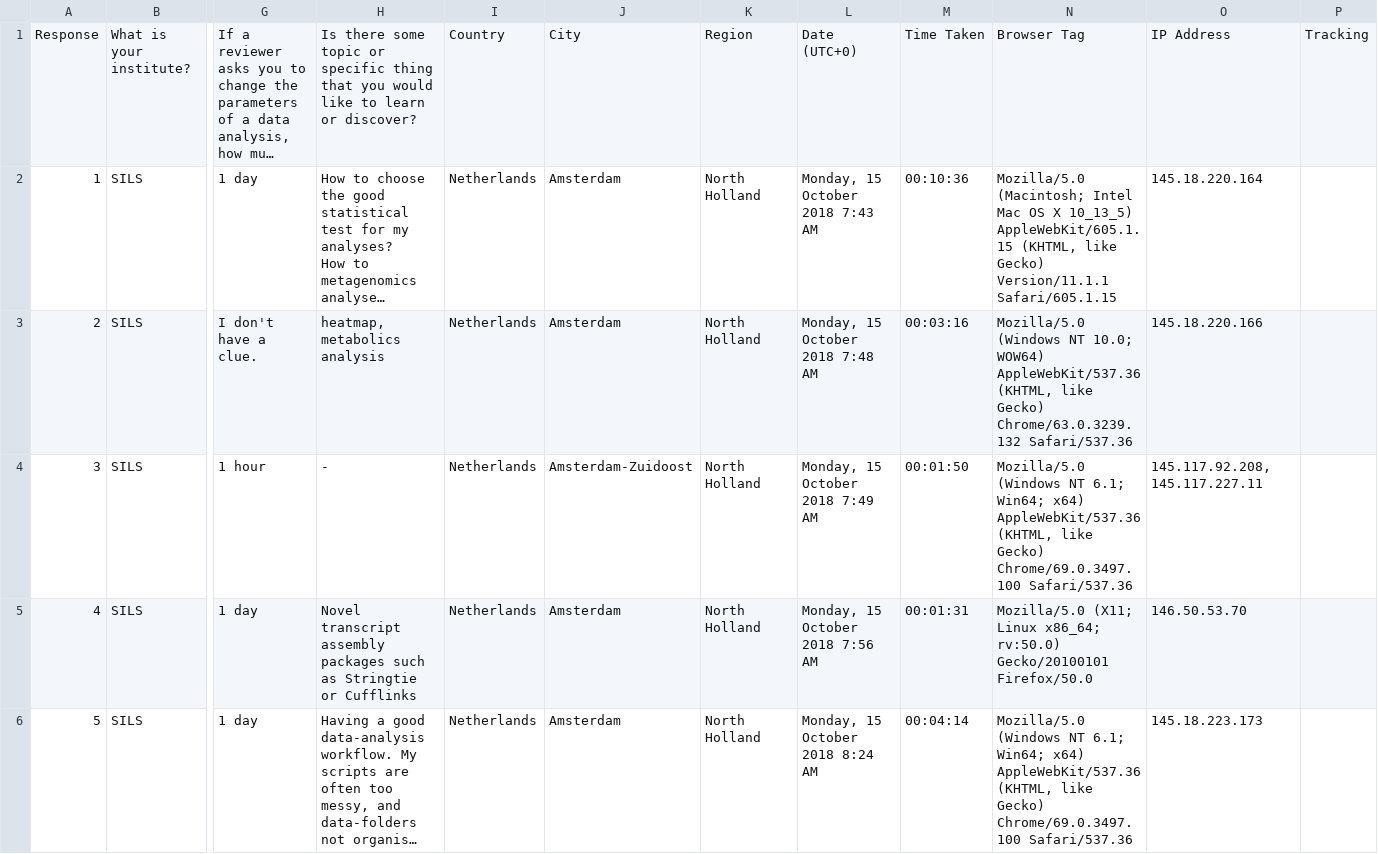
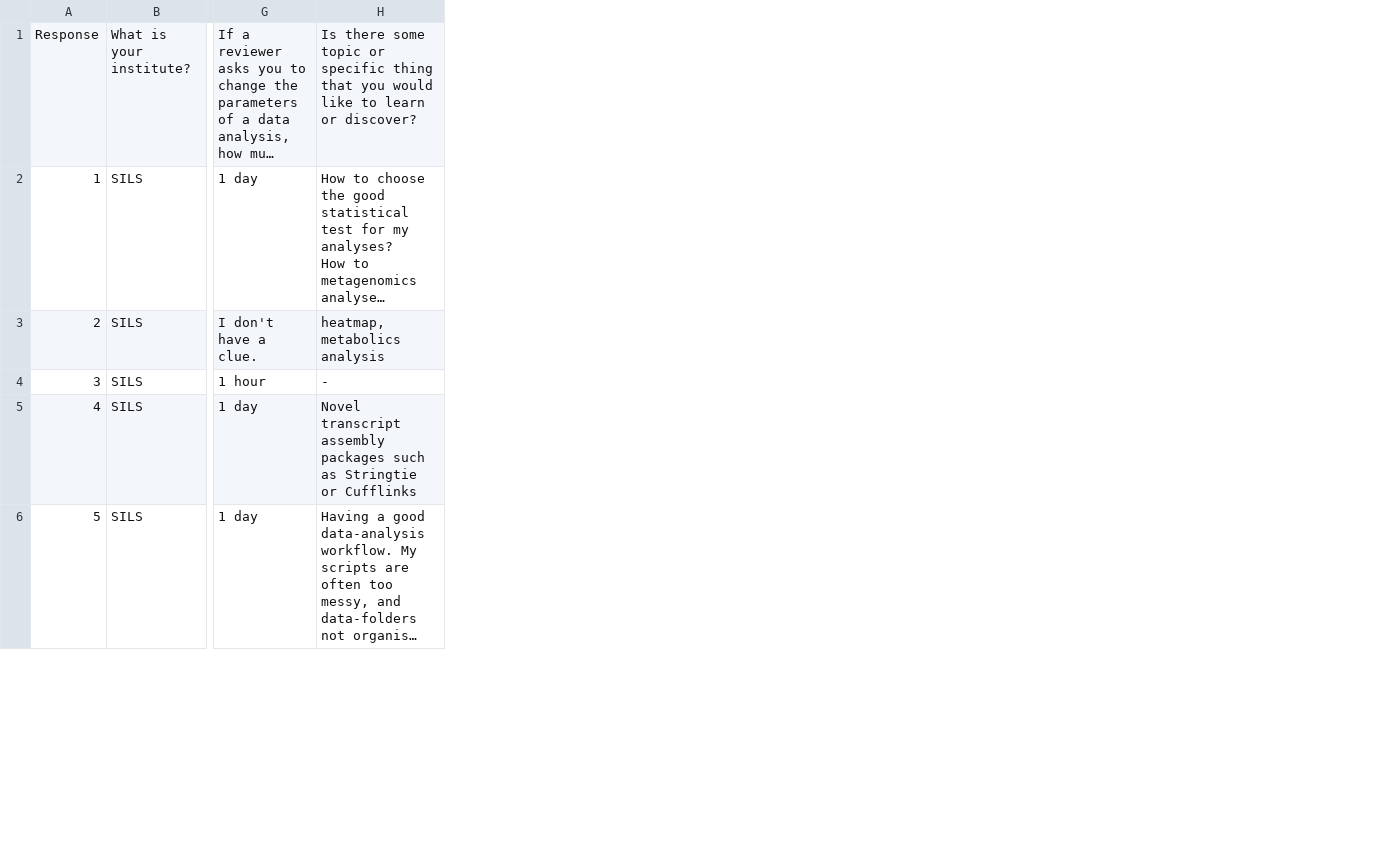
Before and after one commit to jedgroev/SGWebsite, a TSV file: surveys/20181017-basic-survey.tsv, drawn as a sheet; only a part is shown, gaps mark what is left out; long unchanged cells end in …; the diff names each change by its address in the sheet, - before the commit and + after, or states it on an @@ line.

Commit message:
updated file

```diff
--- a/surveys/20181017-basic-survey.tsv
+++ b/surveys/20181017-basic-survey.tsv
-column I, rows 1-6: Country | Netherlands | Netherlands | Netherlands | Netherlands | Netherlands
-column J, rows 1-6: City | Amsterdam | Amsterdam | Amsterdam-Zuidoost | Amsterdam | Amsterdam
-column K, rows 1-6: Region | North Holland | North Holland | North Holland | North Holland | North Holland
-column L, rows 1-6: Date (UTC+0) | Monday, 15 October 2018 7:43 AM | Monday, 15 October 2018 7:48 AM | Monday, 15 October 2018 7:49 AM | Monday, 15 October 2018 7:56 AM | Monday, 15 October 2018 8:24 AM
-column M, rows 1-6: Time Taken | 00:10:36 | 00:03:16 | 00:01:50 | 00:01:31 | 00:04:14
-column N, rows 1-6: Browser Tag | Mozilla/5.0 (Macintosh; Intel Mac OS X 10_13_5) AppleWebKit/605.1.15 (KHTML, like Gecko) Version/11.1.1 Safari/605.1.15 | Mozilla/5.0 (Windows NT 10.0; WOW64) AppleWebKit/537.36 (KHTML, like Gecko) Chrome/63.0.3239.132 Safari/537.36 | Mozilla/5.0 (Windows NT 6.1; Win64; x64) AppleWebKit/537.36 (KHTML, like Gecko) Chrome/69.0.3497.100 Safari/537.36 | Mozilla/5.0 (X11; Linux x86_64; rv:50.0) Gecko/20100101 Firefox/50.0 | Mozilla/5.0 (Windows NT 6.1; Win64; x64) AppleWebKit/537.36 (KHTML, like Gecko) Chrome/69.0.3497.100 Safari/537.36
-column O, rows 1-6: IP Address | 145.18.220.164 | 145.18.220.166 | 145.117.92.208,145.117.227.11 | 146.50.53.70 | 145.18.223.173
-column P, row 1: Tracking
```
